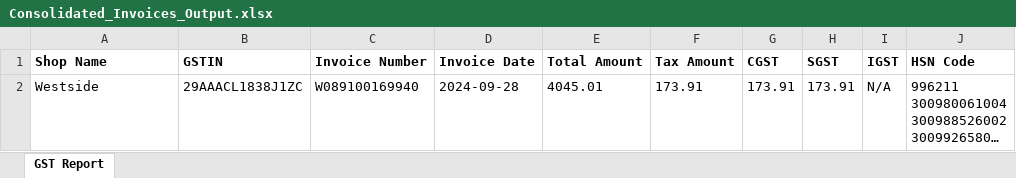
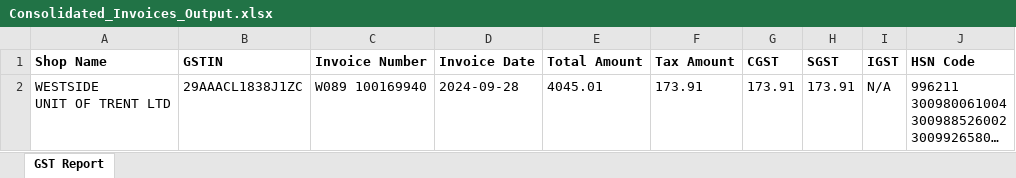
Before and after one commit to Vamzzii-13/FinSync, an Excel workbook: python_backend/output/Consolidated_Invoices_Output.xlsx, sheet GST Report, drawn as a sheet; long unchanged cells end in …; values as stored, in another font and other column widths than the file's, no borders; ↵ is a line break in a cell; the diff names each change by its address in the sheet, - before the commit and + after, or states it on an @@ line.

```diff
--- a/python_backend/output/Consolidated_Invoices_Output.xlsx (sheet GST Report)
+++ b/python_backend/output/Consolidated_Invoices_Output.xlsx (sheet GST Report)
-A2 (Shop Name): Westside
+A2 (Shop Name): WESTSIDE ↵ UNIT OF TRENT LTD
-C2 (Invoice Number): W089100169940
+C2 (Invoice Number): W089 100169940
```
Also changed, not shown: 8 other files.
